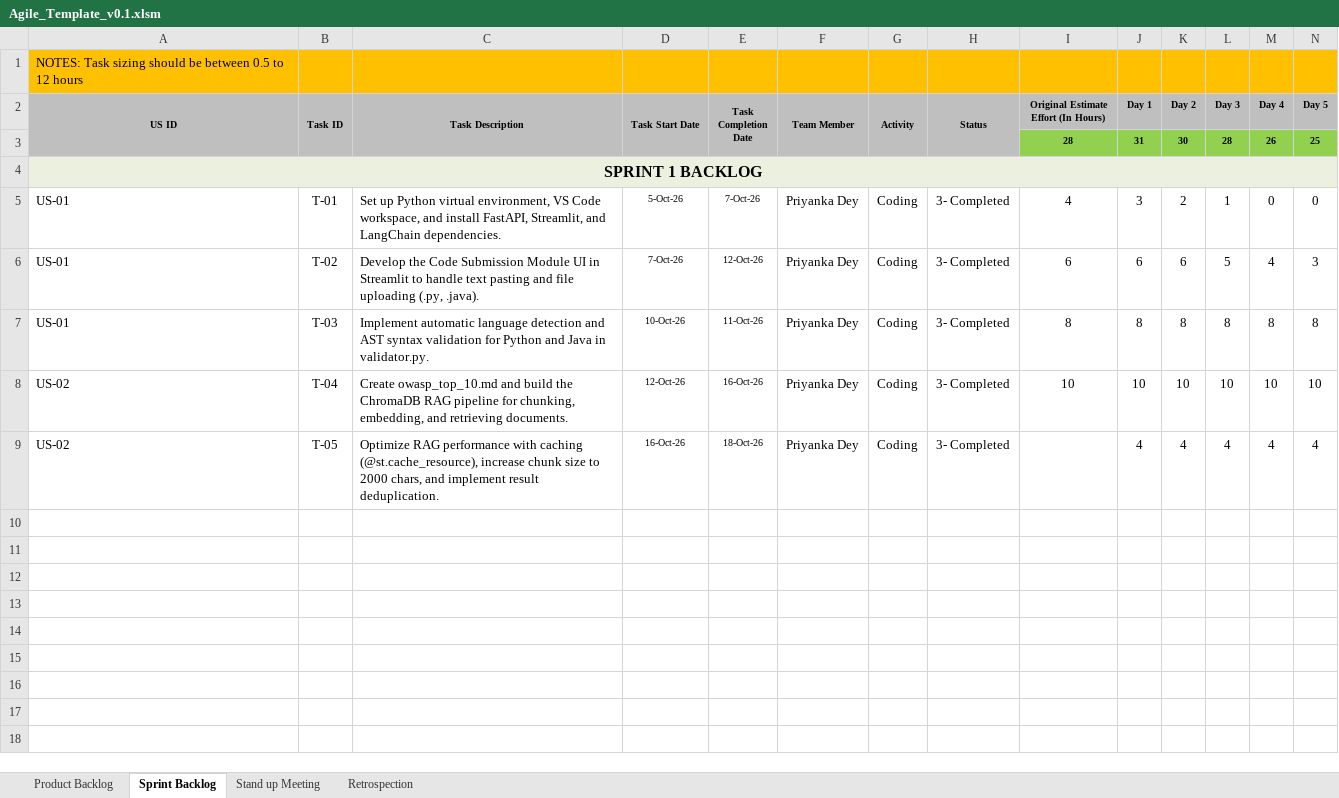
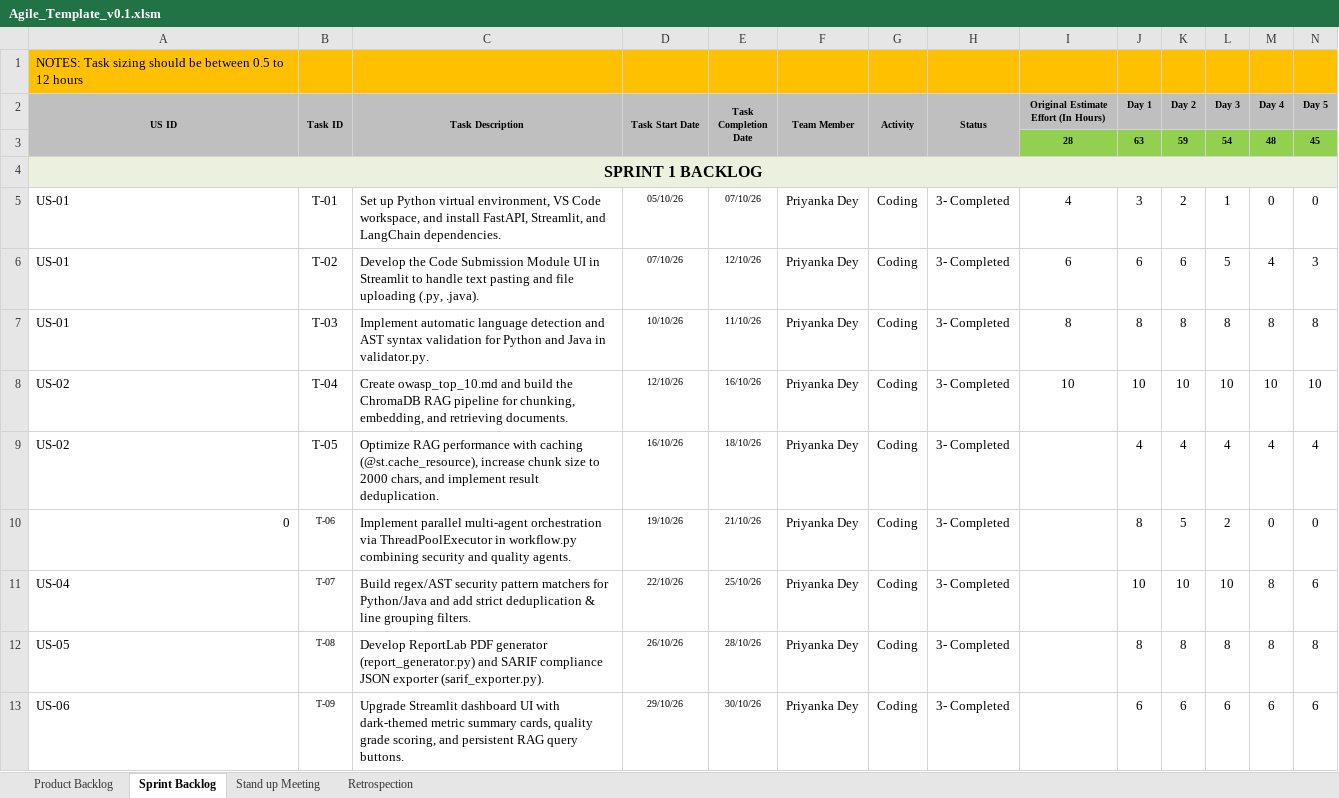
Before and after one commit to priyankad9919/Infosys-Springboard-AI-Code-Reviewer, an Excel workbook: agile_documents/Agile_Template_v0.1.xlsm, sheet Sprint Backlog, drawn as a sheet; only a part is shown; values as stored, in another font and other column widths than the file's, no borders; removed rows and columns are numbered as before the commit, all else as after; rows hold the shown columns only; the diff names each change by its address in the sheet, - before the commit and + after, or states it on an @@ line.

```diff
--- a/agile_documents/Agile_Template_v0.1.xlsm (sheet Sprint Backlog)
+++ b/agile_documents/Agile_Template_v0.1.xlsm (sheet Sprint Backlog)
-row 3:  |  |  |  |  |  |  |  | 28 | 31 | 30 | 28 | 26 | 25
+row 3:  |  |  |  |  |  |  |  | 28 | 63 | 59 | 54 | 48 | 45
-D5 (Task Start Date): 5-Oct-26
+D5 (Task Start Date): 05/10/26
-E5 (Task Completion Date): 7-Oct-26
+E5 (Task Completion Date): 07/10/26
-D6 (Task Start Date): 7-Oct-26
+D6 (Task Start Date): 07/10/26
-E6 (Task Completion Date): 12-Oct-26
+E6 (Task Completion Date): 12/10/26
-D7 (Task Start Date): 10-Oct-26
+D7 (Task Start Date): 10/10/26
-E7 (Task Completion Date): 11-Oct-26
+E7 (Task Completion Date): 11/10/26
-D8 (Task Start Date): 12-Oct-26
+D8 (Task Start Date): 12/10/26
-E8 (Task Completion Date): 16-Oct-26
+E8 (Task Completion Date): 16/10/26
-D9 (Task Start Date): 16-Oct-26
+D9 (Task Start Date): 16/10/26
-E9 (Task Completion Date): 18-Oct-26
+E9 (Task Completion Date): 18/10/26
+row 10: 0 | T-06 | Implement parallel multi-agent orchestration via ThreadPoolExecutor in workflow.py combining security and quality agents. | 19/10/26 | 21/10/26 | Priyanka Dey | Coding | 3- Completed |  | 8 | 5 | 2 | 0 | 0
+row 11: US-04 | T-07 | Build regex/AST security pattern matchers for Python/Java and add strict deduplication & line grouping filters. | 22/10/26 | 25/10/26 | Priyanka Dey | Coding | 3- Completed |  | 10 | 10 | 10 | 8 | 6
+row 12: US-05 | T-08 | Develop ReportLab PDF generator (report_generator.py) and SARIF compliance JSON exporter (sarif_exporter.py). | 26/10/26 | 28/10/26 | Priyanka Dey | Coding | 3- Completed |  | 8 | 8 | 8 | 8 | 8
+row 13: US-06 | T-09 | Upgrade Streamlit dashboard UI with dark-themed metric summary cards, quality grade scoring, and persistent RAG query buttons. | 29/10/26 | 30/10/26 | Priyanka Dey | Coding | 3- Completed |  | 6 | 6 | 6 | 6 | 6
```
Also changed, not shown: sheet Product Backlog, sheet Stand up Meeting, sheet Retrospection, agile_documents/Defect_Tracker Template_v0.1.xlsx, agile_documents/Unit_Test_Plan_v0.1.xlsx, 11 other files.
